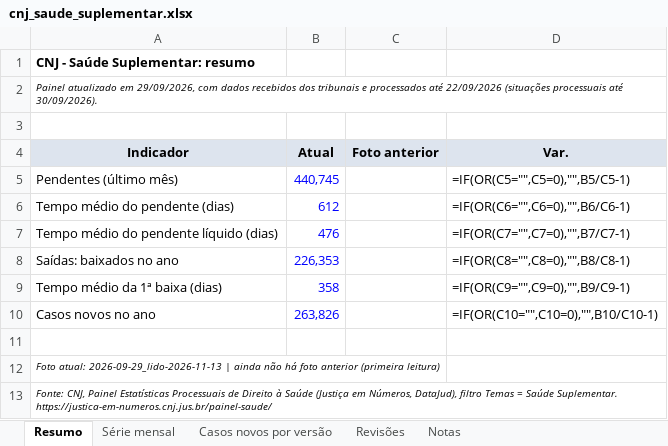
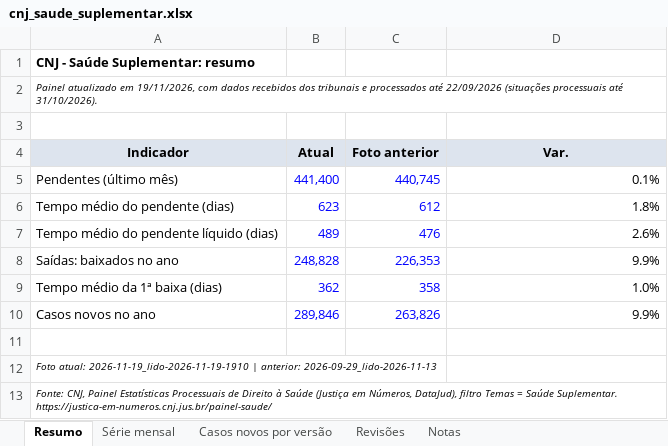
Before and after one commit to mmagalhaes2001/Monitor-dados, an Excel workbook: resultados/cnj/cnj_saude_suplementar.xlsx, sheet Resumo, drawn as a sheet; values as stored, in another font and other column widths than the file's, no borders; formulas without a stored value are shown as written; the diff names each change by its address in the sheet, - before the commit and + after, or states it on an @@ line.

```diff
--- a/resultados/cnj/cnj_saude_suplementar.xlsx (sheet Resumo)
+++ b/resultados/cnj/cnj_saude_suplementar.xlsx (sheet Resumo)
-A2 (Indicador): …atualizado em 29/09/2026, com dados recebidos dos tribunais e processados até 22/09/2026 (situações processuais até 30/09/2026).
+A2 (Indicador): …atualizado em 19/11/2026, com dados recebidos dos tribunais e processados até 22/09/2026 (situações processuais até 31/10/2026).
-B5 (Atual): 440,745
+B5 (Atual): 441,400
-C5 (Foto anterior): (empty)
+C5 (Foto anterior): 440,745
-D5 (Var.): =IF(OR(C5="",C5=0),"",B5/C5-1)
+D5 (Var.): 0.1%
-B6 (Atual): 612
+B6 (Atual): 623
-C6 (Foto anterior): (empty)
+C6 (Foto anterior): 612
-D6 (Var.): =IF(OR(C6="",C6=0),"",B6/C6-1)
+D6 (Var.): 1.8%
-B7 (Atual): 476
+B7 (Atual): 489
-C7 (Foto anterior): (empty)
+C7 (Foto anterior): 476
-D7 (Var.): =IF(OR(C7="",C7=0),"",B7/C7-1)
+D7 (Var.): 2.6%
-B8 (Atual): 226,353
+B8 (Atual): 248,828
-C8 (Foto anterior): (empty)
+C8 (Foto anterior): 226,353
-D8 (Var.): =IF(OR(C8="",C8=0),"",B8/C8-1)
+D8 (Var.): 9.9%
-B9 (Atual): 358
+B9 (Atual): 362
-C9 (Foto anterior): (empty)
+C9 (Foto anterior): 358
-D9 (Var.): =IF(OR(C9="",C9=0),"",B9/C9-1)
+D9 (Var.): 1.0%
-B10 (Atual): 263,826
+B10 (Atual): 289,846
-C10 (Foto anterior): (empty)
+C10 (Foto anterior): 263,826
-D10 (Var.): =IF(OR(C10="",C10=0),"",B10/C10-1)
+D10 (Var.): 9.9%
-A12 (Indicador): Foto atual: 2026-09-29_lido-2026-11-13 | ainda não há foto anterior (primeira leitura)
+A12 (Indicador): Foto atual: 2026-11-19_lido-2026-11-19-1910 | anterior: 2026-09-29_lido-2026-11-13
```
Also changed, not shown: sheet Revisões, sheet Série mensal, sheet Casos novos por versão, 2 other files.
